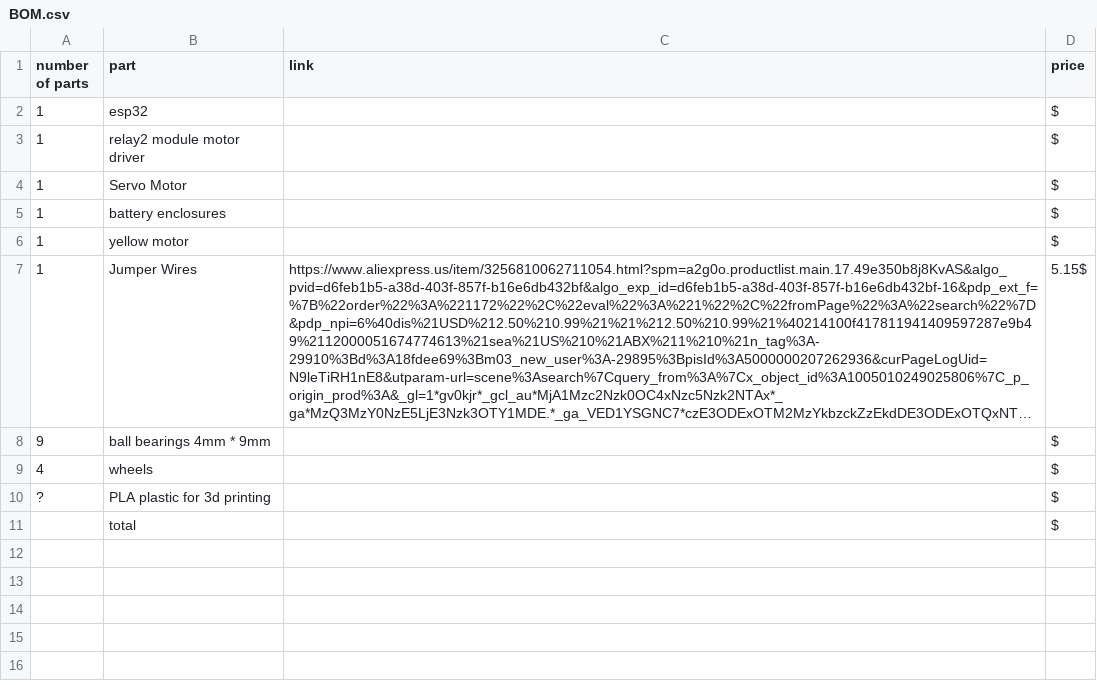
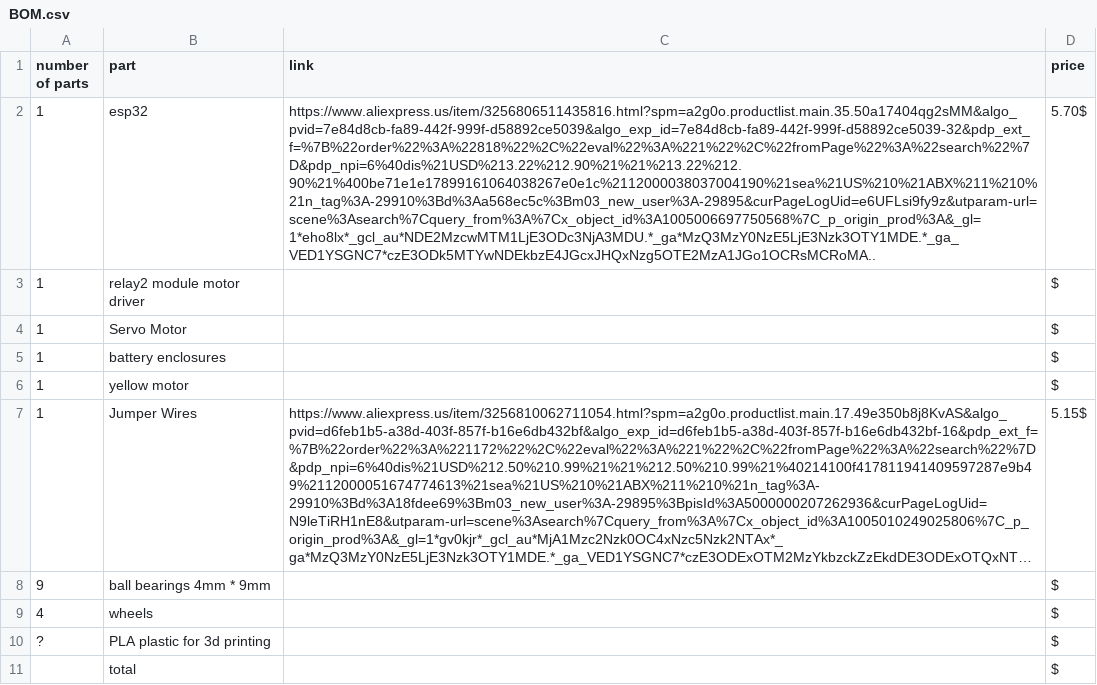
Before and after one commit to Chrif16/rc-car, a CSV file: BOM.csv, drawn as a sheet; long unchanged cells end in …; the diff names each change by its address in the sheet, - before the commit and + after, or states it on an @@ line.

Commit message:
Update BOM.csv

```diff
--- a/BOM.csv
+++ b/BOM.csv
-C2 (link): (empty)
+C2 (link): https://www.aliexpress.us/item/3256806511435816.html?spm=a2g0o.productlist.main.35.50a17404qg2sMM&algo_pvid=7e84d8cb-fa89-442f-999f-d58892ce5039&algo_exp_id=7e84d8cb-fa89-442f-999f-d58892ce5039-32&pdp_ext_f=%7B%22order%22%3A%22818%22%2C%22eval%22%3A%221%22%2C%22fromPage%22%3A%22search%22%7D&pdp_npi=6%40dis%21USD%213.22%212.90%21%21%213.22%212.90%21%400be71e1e17899161064038267e0e1c%2112000038037004190%21sea%21US%210%21ABX%211%210%21n_tag%3A-29910%3Bd%3Aa568ec5c%3Bm03_new_user%3A-29895&curPageLogUid=e6UFLsi9fy9z&utparam-url=scene%3Asearch%7Cquery_from%3A%7Cx_object_id%3A1005006697750568%7C_p_origin_prod%3A&_gl=1*eho8lx*_gcl_au*NDE2MzcwMTM1LjE3ODc3NjA3MDU.*_ga*MzQ3MzY0NzE5LjE3Nzk3OTY1MDE.*_ga_VED1YSGNC7*czE3ODk5MTYwNDEkbzE4JGcxJHQxNzg5OTE2MzA1JGo1OCRsMCRoMA..
-D2 (price): $
+D2 (price): 5.70$
```
